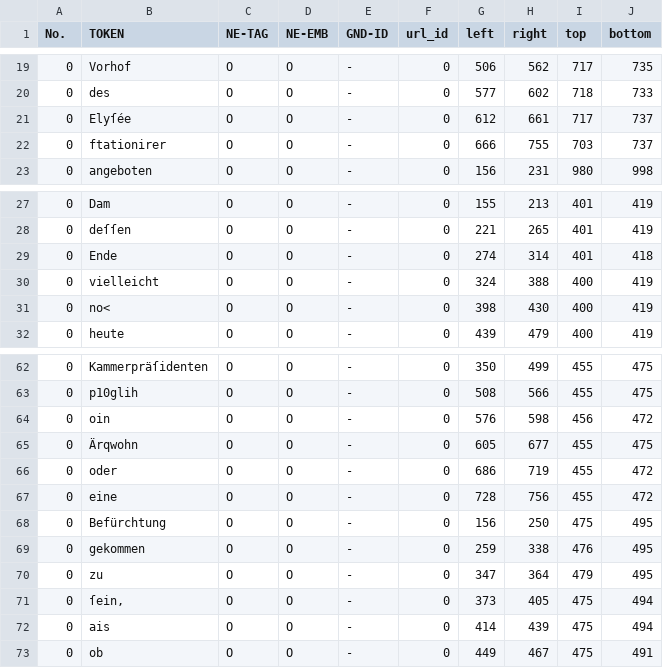
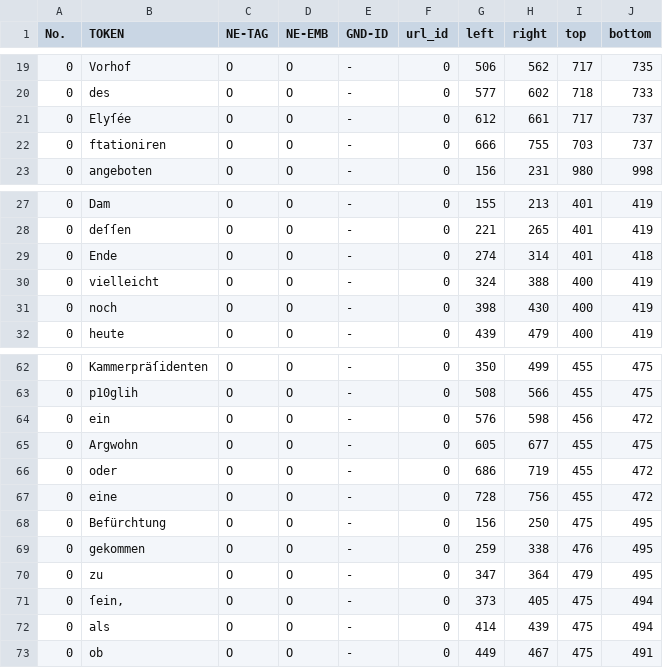
Before and after one commit to qurator-spk/neat, a TSV file: assets/example.tsv, drawn as a sheet; only a part is shown, gaps mark what is left out; the diff covers the shown part only.

```diff
--- a/assets/example.tsv
+++ b/assets/example.tsv
@@ -21,3 +21,3 @@ No.	TOKEN	NE-TAG	NE-EMB	GND-ID	url_id	left	right	top	bottom
 0	Elyſée	O	O	-	0	612	661	717	737
-0	ftationirer	O	O	-	0	666	755	703	737
+0	ftationiren	O	O	-	0	666	755	703	737
 0	angeboten	O	O	-	0	156	231	980	998
@@ -30,3 +30,3 @@ No.	TOKEN	NE-TAG	NE-EMB	GND-ID	url_id	left	right	top	bottom
 0	vielleicht	O	O	-	0	324	388	400	419
-0	no<	O	O	-	0	398	430	400	419
+0	noch	O	O	-	0	398	430	400	419
 0	heute	O	O	-	0	439	479	400	419
@@ -63,4 +63,4 @@ No.	TOKEN	NE-TAG	NE-EMB	GND-ID	url_id	left	right	top	bottom
 0	p10glih	O	O	-	0	508	566	455	475
-0	oin	O	O	-	0	576	598	456	472
-0	Ärqwohn	O	O	-	0	605	677	455	475
+0	ein	O	O	-	0	576	598	456	472
+0	Argwohn	O	O	-	0	605	677	455	475
 0	oder	O	O	-	0	686	719	455	472
@@ -71,3 +71,3 @@ No.	TOKEN	NE-TAG	NE-EMB	GND-ID	url_id	left	right	top	bottom
 0	ſein,	O	O	-	0	373	405	475	494
-0	ais	O	O	-	0	414	439	475	494
+0	als	O	O	-	0	414	439	475	494
 0	ob	O	O	-	0	449	467	475	491
```
Also changed, not shown: 11 edited cells elsewhere in this file.
